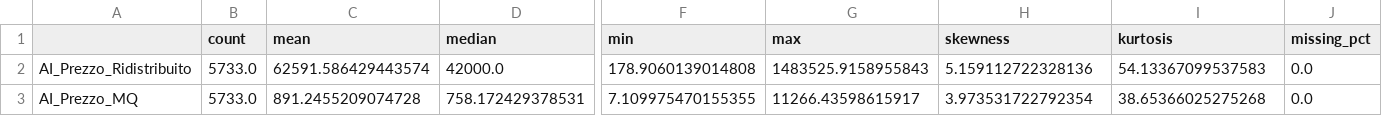
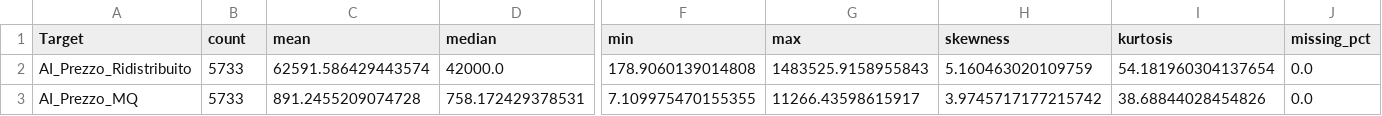
Before and after one commit to BaffoBello14/stimatrix, a CSV file: notebooks/eda_comprehensive_outputs/multi_target_comparison.csv, drawn as a sheet; only a part is shown, gaps mark what is left out; the diff names each change by its address in the sheet, - before the commit and + after, or states it on an @@ line.

```diff
--- a/notebooks/eda_comprehensive_outputs/multi_target_comparison.csv
+++ b/notebooks/eda_comprehensive_outputs/multi_target_comparison.csv
-A1: (empty)
+A1: Target
-B2:B3 (count): 5733.0
+B2:B3 (count): 5733
-H2 (skewness): 5.159112722328136
+H2 (skewness): 5.160463020109759
-I2 (kurtosis): 54.13367099537583
+I2 (kurtosis): 54.181960304137654
-H3 (skewness): 3.973531722792354
+H3 (skewness): 3.9745717177215742
-I3 (kurtosis): 38.65366025275268
+I3 (kurtosis): 38.68844028454826
```
Also changed, not shown: notebooks/eda_outputs/correlations_with_target.csv, notebooks/eda_outputs/geospatial_columns_check.csv, 19 other files.
